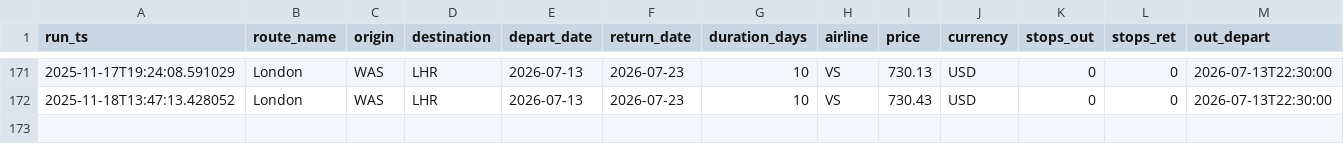
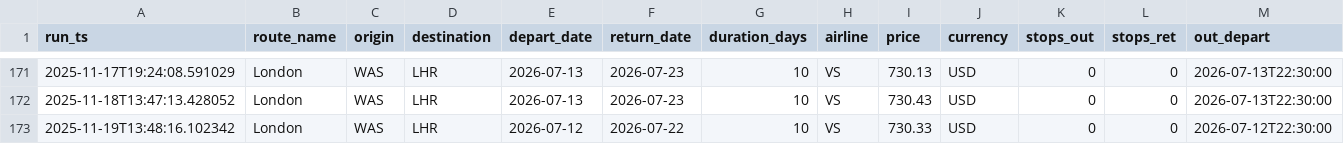
Before and after one commit to sgrinkrugdev/cheep_flight, a CSV file: cheapest_log.csv, drawn as a sheet; only a part is shown, gaps mark what is left out; rows hold the shown columns only; the diff names each change by its address in the sheet, - before the commit and + after, or states it on an @@ line.

```diff
--- a/cheapest_log.csv
+++ b/cheapest_log.csv
+row 173: 2025-11-19T13:48:16.102342 | London | WAS | LHR | 2026-07-12 | 2026-07-22 | 10 | VS | 730.33 | USD | 0 | 0 | 2026-07-12T22:30:00
```
